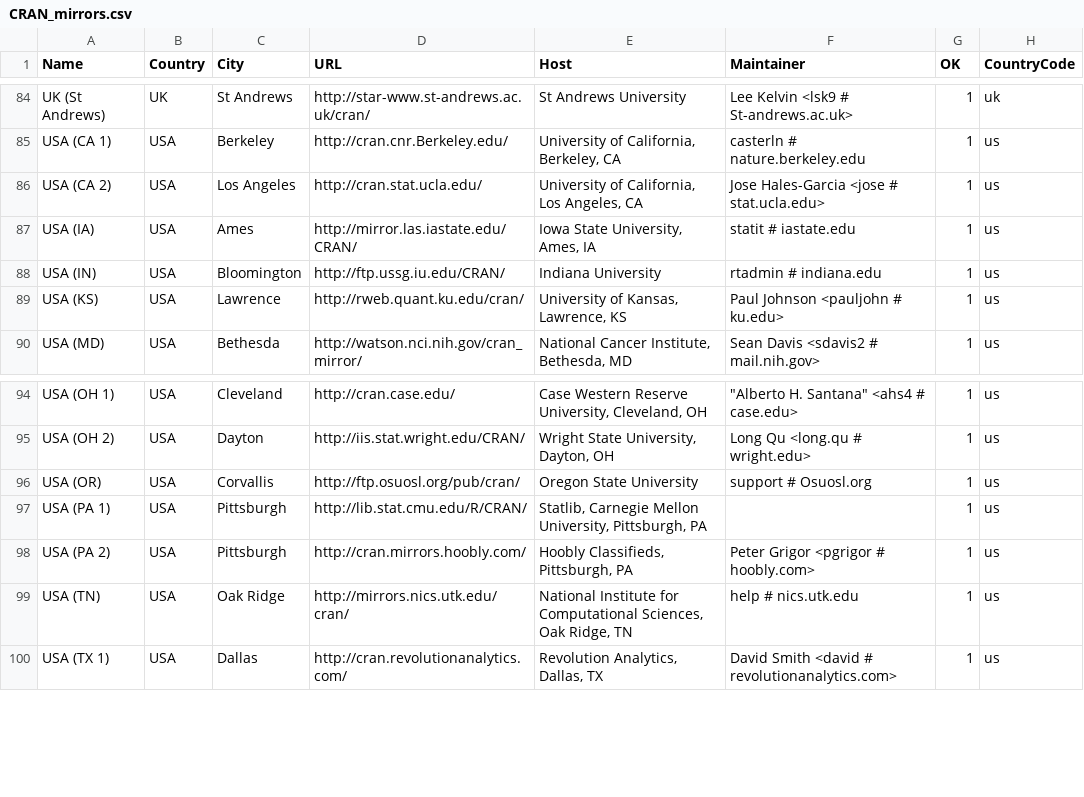
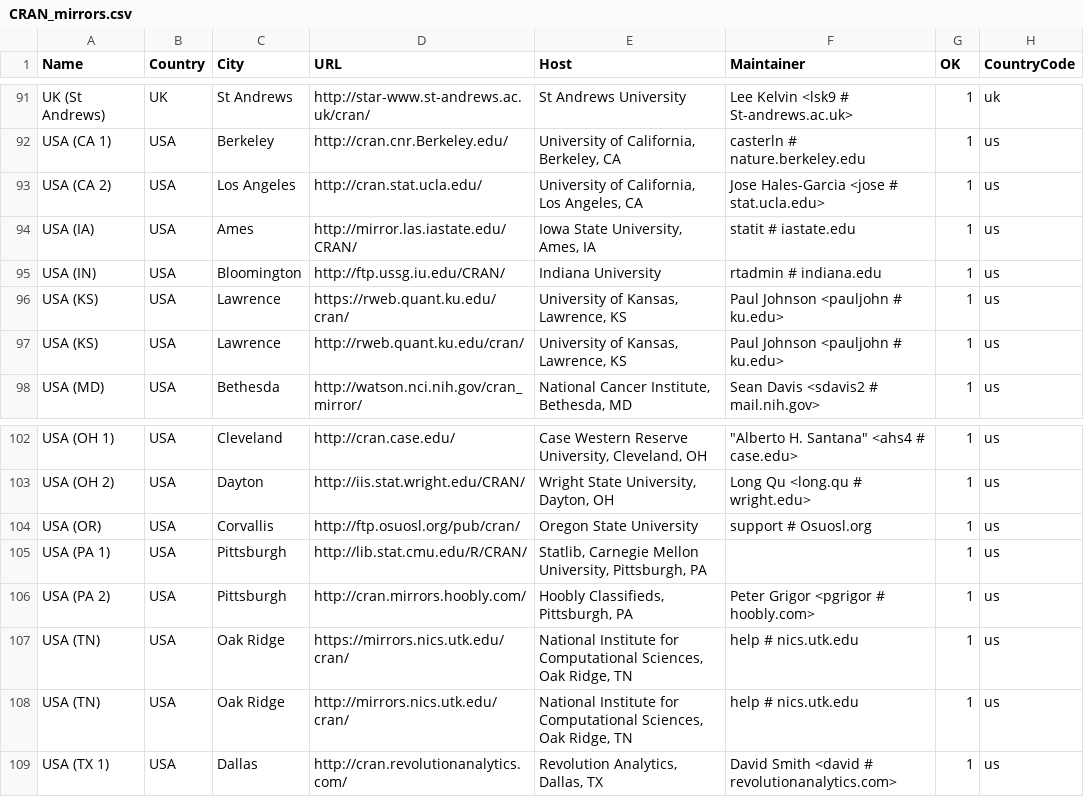
Before and after one commit to LeifAndersen/R, a CSV file: doc/CRAN_mirrors.csv, drawn as a sheet; only a part is shown, gaps mark what is left out; the diff covers the shown part only; the diff names each change by its address in the sheet, - before the commit and + after, or states it on an @@ line.

Commit message:
chooseCRANmirror.Rd prefers HTTPS mirrors.
git-svn-id: https://svn.r-project.org/R/trunk@68644 00db46b3-68df-0310-9c12-caf00c1e9a41

```diff
--- a/doc/CRAN_mirrors.csv
+++ b/doc/CRAN_mirrors.csv
+row 96: USA (KS) | USA | Lawrence | https://rweb.quant.ku.edu/cran/ | University of Kansas, Lawrence, KS | Paul Johnson <pauljohn # ku.edu> | 1 | us
+row 107: USA (TN) | USA | Oak Ridge | https://mirrors.nics.utk.edu/cran/ | National Institute for Computational Sciences, Oak Ridge, TN | help # nics.utk.edu | 1 | us
```
Also changed, not shown: 7 added rows elsewhere in this file, 3 other files.
